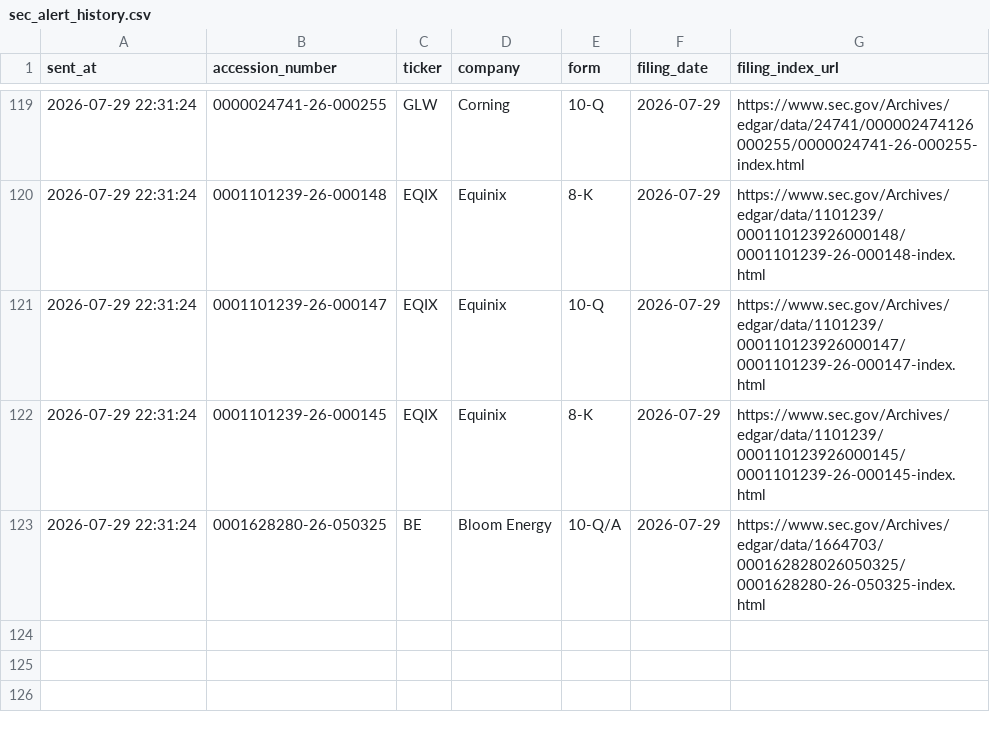
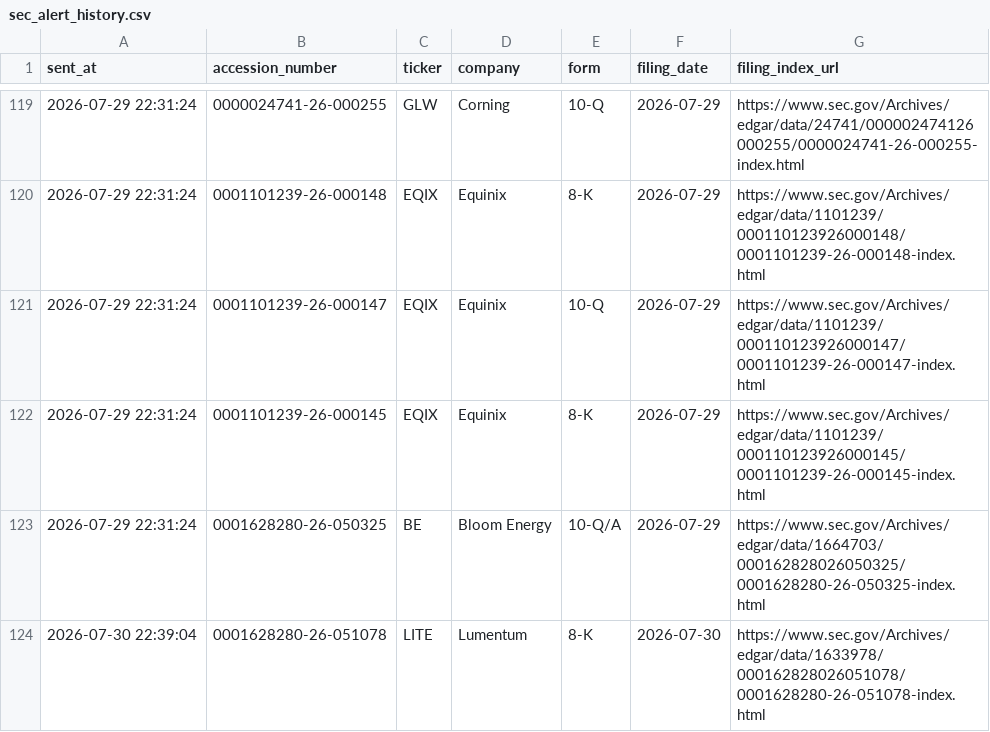
Before and after one commit to GhcFrank/investment-os, a CSV file: data/events/sec_alert_history.csv, drawn as a sheet; only a part is shown, gaps mark what is left out; the diff names each change by its address in the sheet, - before the commit and + after, or states it on an @@ line.

```diff
--- a/data/events/sec_alert_history.csv
+++ b/data/events/sec_alert_history.csv
+row 124: 2026-07-30 22:39:04 | 0001628280-26-051078 | LITE | Lumentum | 8-K | 2026-07-30 | https://www.sec.gov/Archives/edgar/data/1633978/000162828026051078/0001628280-26-051078-index.html
```
Also changed, not shown: data/events/sec_filings.csv, data/market_data/cnn_fear_greed_history.csv, 13 other files.
